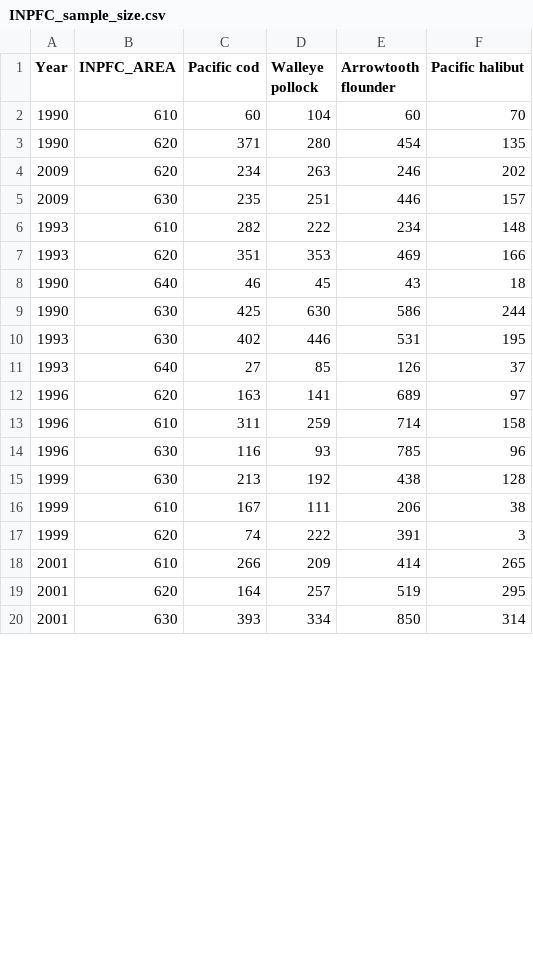
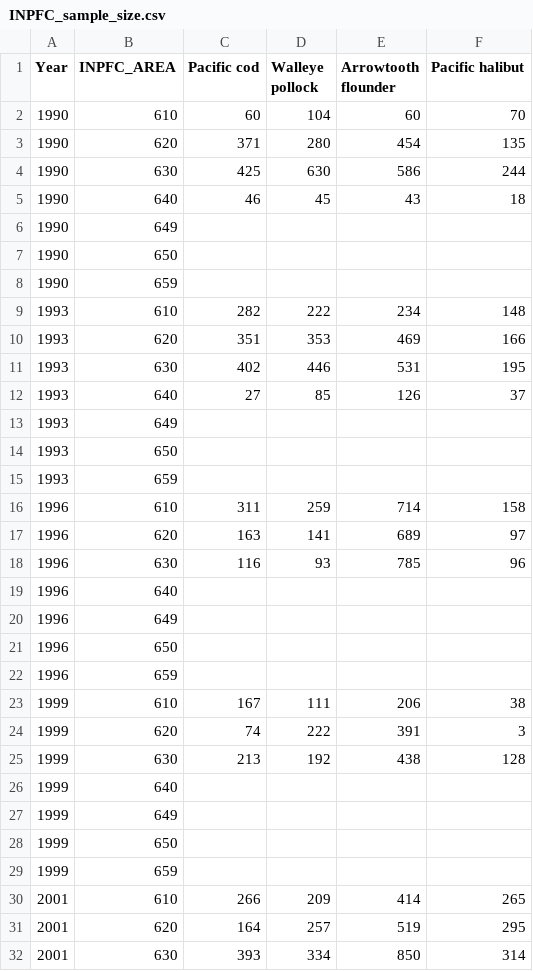
Before and after one commit to cadlaburch/BurchThesis_GOADietModels, a CSV file: output/summary_tables/INPFC_sample_size.csv, drawn as a sheet; only a part is shown; the diff covers the shown part only.

```diff
--- a/output/summary_tables/INPFC_sample_size.csv
+++ b/output/summary_tables/INPFC_sample_size.csv
@@ -3,16 +3,28 @@
 1990,620,371,280,454,135
-2009,620,234,263,246,202
-2009,630,235,251,446,157
+1990,630,425,630,586,244
+1990,640,46,45,43,18
+1990,649,,,,
+1990,650,,,,
+1990,659,,,,
 1993,610,282,222,234,148
 1993,620,351,353,469,166
-1990,640,46,45,43,18
-1990,630,425,630,586,244
 1993,630,402,446,531,195
 1993,640,27,85,126,37
+1993,649,,,,
+1993,650,,,,
+1993,659,,,,
+1996,610,311,259,714,158
 1996,620,163,141,689,97
-1996,610,311,259,714,158
 1996,630,116,93,785,96
-1999,630,213,192,438,128
+1996,640,,,,
+1996,649,,,,
+1996,650,,,,
+1996,659,,,,
 1999,610,167,111,206,38
 1999,620,74,222,391,3
+1999,630,213,192,438,128
+1999,640,,,,
+1999,649,,,,
+1999,650,,,,
+1999,659,,,,
 2001,610,266,209,414,265
```
Also changed, not shown: 14 added rows and 25 moved rows elsewhere in this file, output/groupings.csv, 16 other files.
